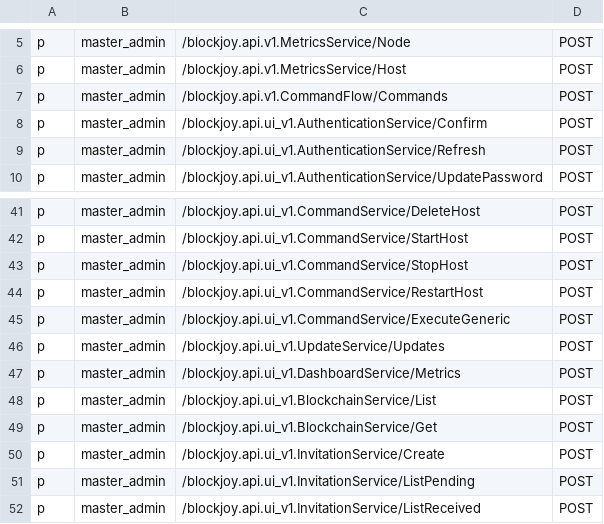
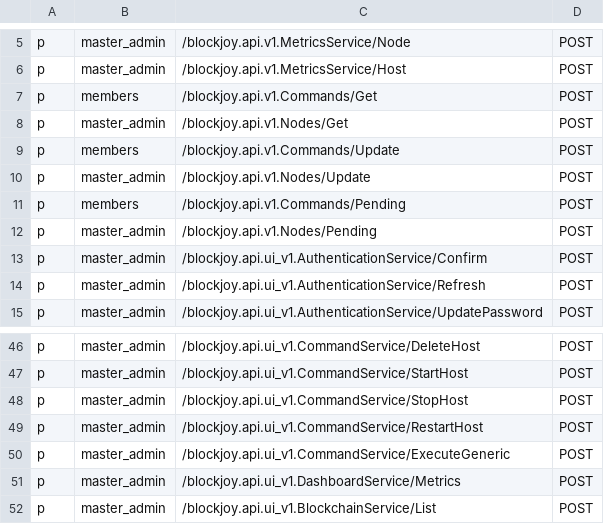
Before and after one commit to nodexeus/bv-api, a CSV file: conf/policies.csv, drawn as a sheet; only a part is shown, gaps mark what is left out; the shorter side is filled out with more unchanged rows.

Commit message:
feat: impl command service

```diff
--- a/conf/policies.csv
+++ b/conf/policies.csv
@@ -6,3 +6,8 @@ p, master_admin, /blockjoy.api.v1.MetricsService/Node, POST
 p, master_admin, /blockjoy.api.v1.MetricsService/Host, POST
-p, master_admin, /blockjoy.api.v1.CommandFlow/Commands, POST
+p, members, /blockjoy.api.v1.Commands/Get, POST
+p, master_admin, /blockjoy.api.v1.Nodes/Get, POST
+p, members, /blockjoy.api.v1.Commands/Update, POST
+p, master_admin, /blockjoy.api.v1.Nodes/Update, POST
+p, members, /blockjoy.api.v1.Commands/Pending, POST
+p, master_admin, /blockjoy.api.v1.Nodes/Pending, POST
 p, master_admin, /blockjoy.api.ui_v1.AuthenticationService/Confirm, POST
@@ -45,3 +50,2 @@ p, master_admin, /blockjoy.api.ui_v1.CommandService/RestartHost, POST
 p, master_admin, /blockjoy.api.ui_v1.CommandService/ExecuteGeneric, POST
-p, master_admin, /blockjoy.api.ui_v1.UpdateService/Updates, POST
 p, master_admin, /blockjoy.api.ui_v1.DashboardService/Metrics, POST
```
Also changed, not shown: 6 other files.
